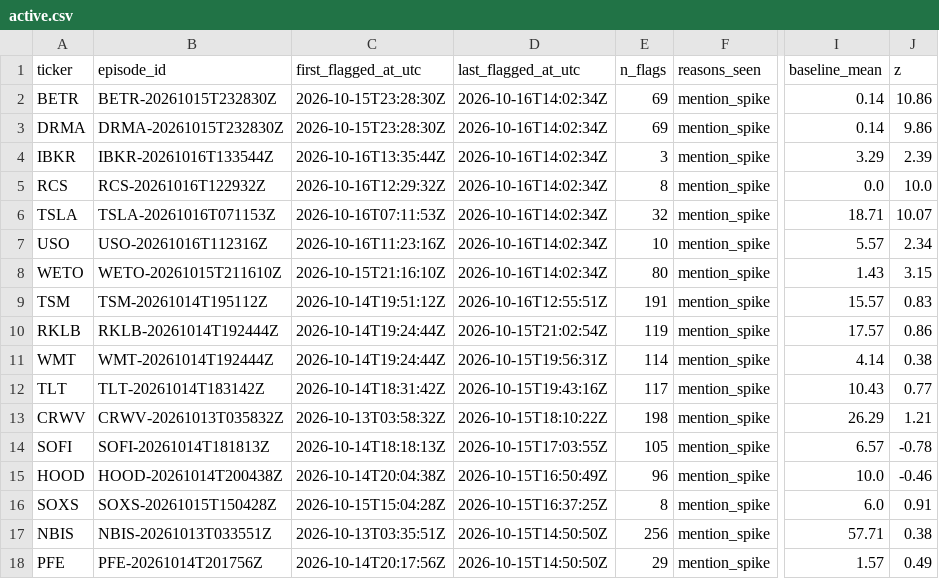
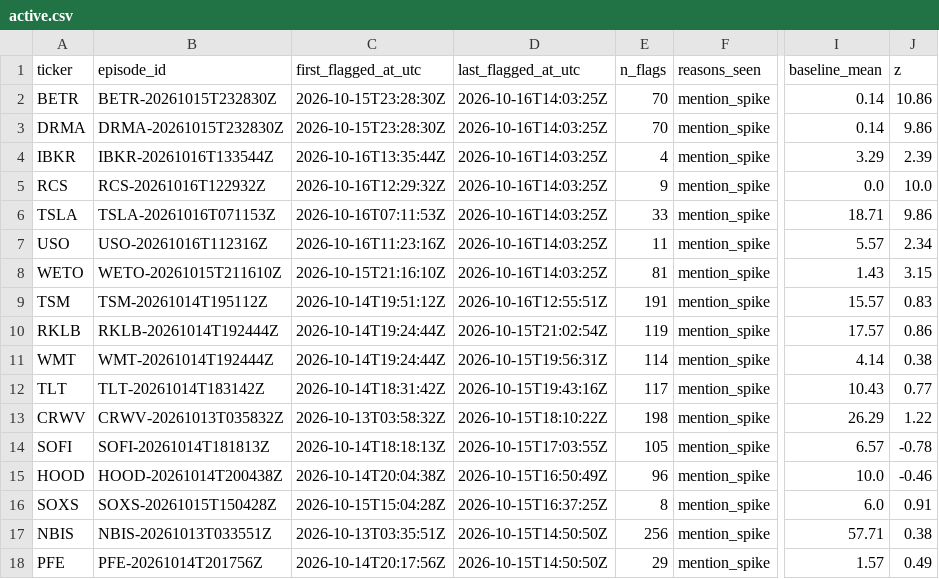
Before and after one commit to ShouvikRaj/pump-dump-detector, a CSV file: candidates/active.csv, drawn as a sheet; only a part is shown, gaps mark what is left out; the diff names each change by its address in the sheet, - before the commit and + after, or states it on an @@ line.

```diff
--- a/candidates/active.csv
+++ b/candidates/active.csv
-D2:D8 (last_flagged_at_utc): 2026-10-16T14:02:34Z
+D2:D8 (last_flagged_at_utc): 2026-10-16T14:03:25Z
-E2:E3 (n_flags): 69
+E2:E3 (n_flags): 70
-E4 (n_flags): 3
+E4 (n_flags): 4
-E5 (n_flags): 8
+E5 (n_flags): 9
-E6 (n_flags): 32
+E6 (n_flags): 33
-J6 (z): 10.07
+J6 (z): 9.86
-E7 (n_flags): 10
+E7 (n_flags): 11
-E8 (n_flags): 80
+E8 (n_flags): 81
-J13 (z): 1.21
+J13 (z): 1.22
```
Also changed, not shown: 4 other files.
